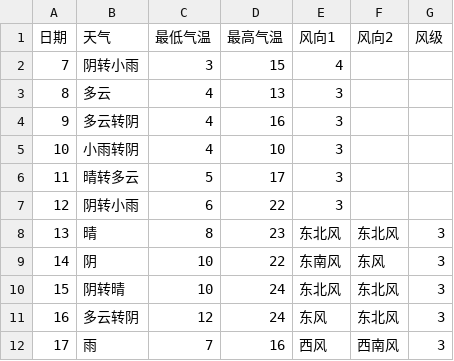
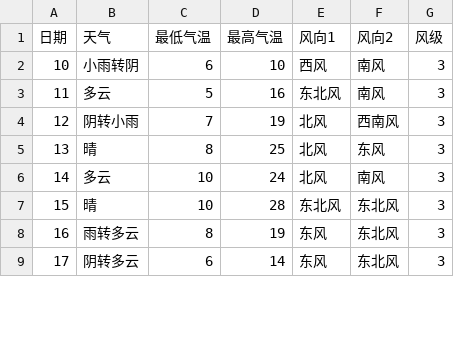
Before and after one commit to WuZhiT/pydevelop, a CSV file: weather/weather14.csv, drawn as a sheet; only a part is shown; the diff covers the shown part only.

```diff
--- a/weather/weather14.csv
+++ b/weather/weather14.csv
@@ -1,12 +1,9 @@
 日期,天气,最低气温,最高气温,风向1,风向2,风级
-7,阴转小雨,3,15,4
-8,多云,4,13,3
-9,多云转阴,4,16,3
-10,小雨转阴,4,10,3
-11,晴转多云,5,17,3
-12,阴转小雨,6,22,3
-13,晴,8,23,东北风,东北风,3
-14,阴,10,22,东南风,东风,3
-15,阴转晴,10,24,东北风,东北风,3
-16,多云转阴,12,24,东风,东北风,3
-17,雨,7,16,西风,西南风,3
+10,小雨转阴,6,10,西风,南风,3
+11,多云,5,16,东北风,南风,3
+12,阴转小雨,7,19,北风,西南风,3
+13,晴,8,25,北风,东风,3
+14,多云,10,24,北风,南风,3
+15,晴,10,28,东北风,东北风,3
+16,雨转多云,8,19,东风,东北风,3
+17,阴转多云,6,14,东风,东北风,3
```
Also changed, not shown: 3 added rows and 13 edited cells elsewhere in this file, weather/weather1.csv, 2 other files.
